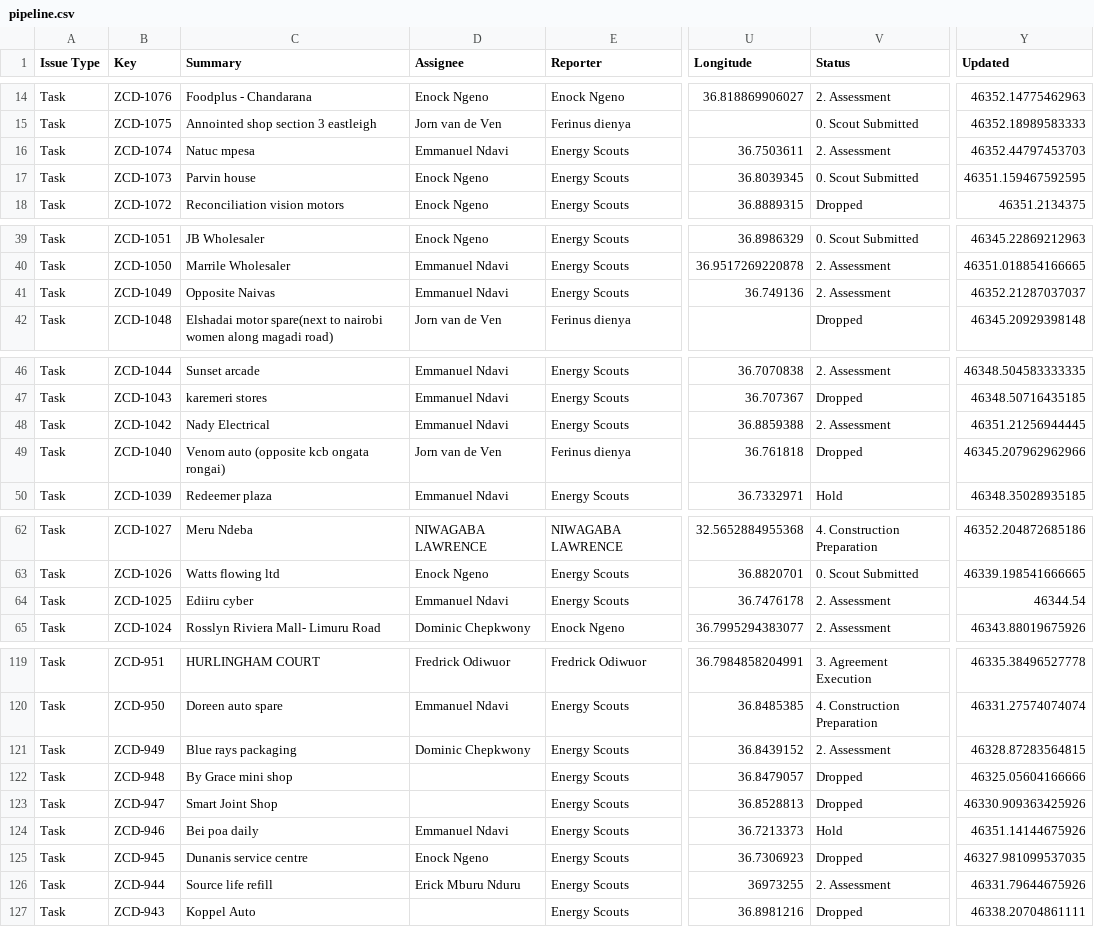
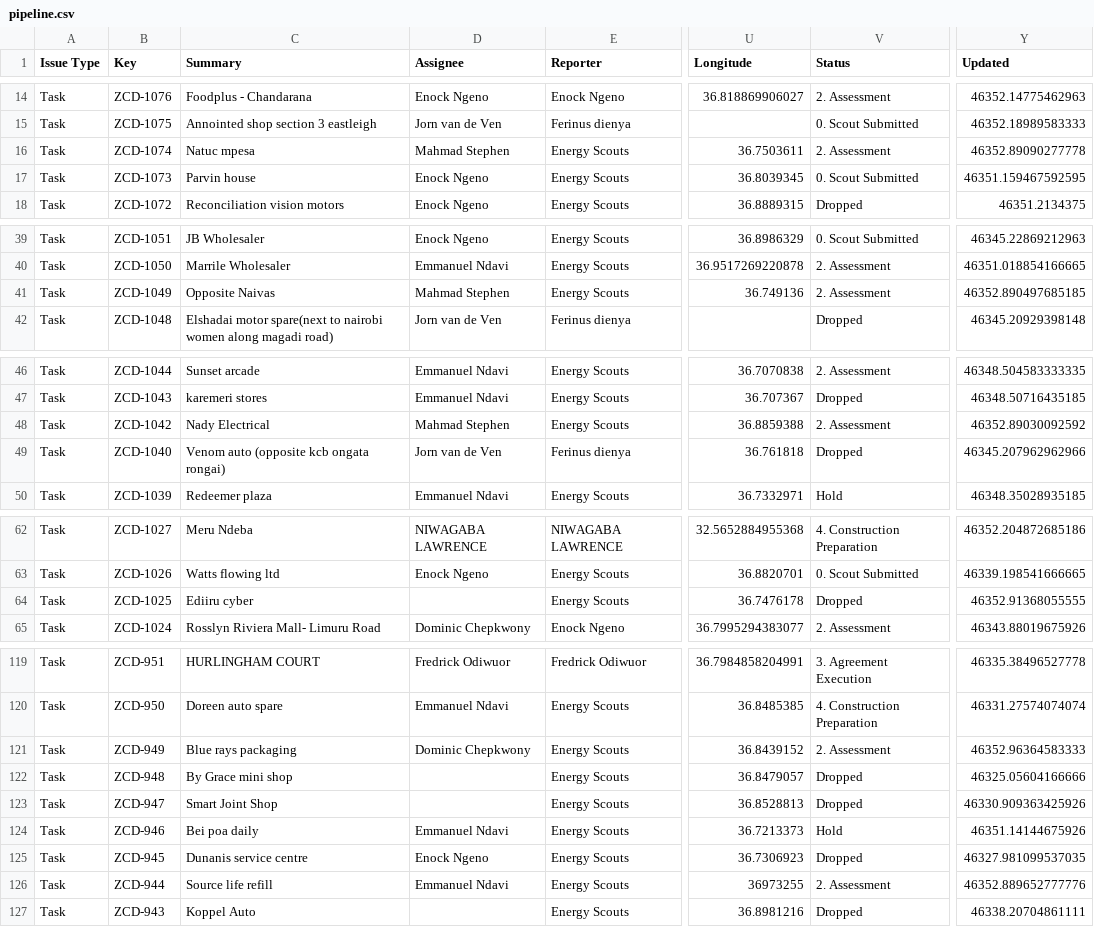
Before and after one commit to keithkinuthiakamauzeno/Network-Overview-Dashboard, a CSV file: data/pipeline.csv, drawn as a sheet; only a part is shown, gaps mark what is left out; the diff covers the shown part only; the diff names each change by its address in the sheet, - before the commit and + after, or states it on an @@ line.

```diff
--- a/data/pipeline.csv
+++ b/data/pipeline.csv
-D16 (Assignee): Emmanuel Ndavi
+D16 (Assignee): Mahmad Stephen
-Y16 (Updated): 46352.44797453703
+Y16 (Updated): 46352.89090277778
-D41 (Assignee): Emmanuel Ndavi
+D41 (Assignee): Mahmad Stephen
-Y41 (Updated): 46352.21287037037
+Y41 (Updated): 46352.890497685185
-D48 (Assignee): Emmanuel Ndavi
+D48 (Assignee): Mahmad Stephen
-Y48 (Updated): 46351.21256944445
+Y48 (Updated): 46352.89030092592
-D64 (Assignee): Emmanuel Ndavi
+D64 (Assignee): (empty)
-V64 (Status): 2. Assessment
+V64 (Status): Dropped
-Y64 (Updated): 46344.54
+Y64 (Updated): 46352.91368055555
-Y121 (Updated): 46328.87283564815
+Y121 (Updated): 46352.96364583333
-D126 (Assignee): Erick Mburu Nduru
+D126 (Assignee): Emmanuel Ndavi
-Y126 (Updated): 46331.79644675926
+Y126 (Updated): 46352.889652777776
```
Also changed, not shown: 46 edited cells elsewhere in this file.
